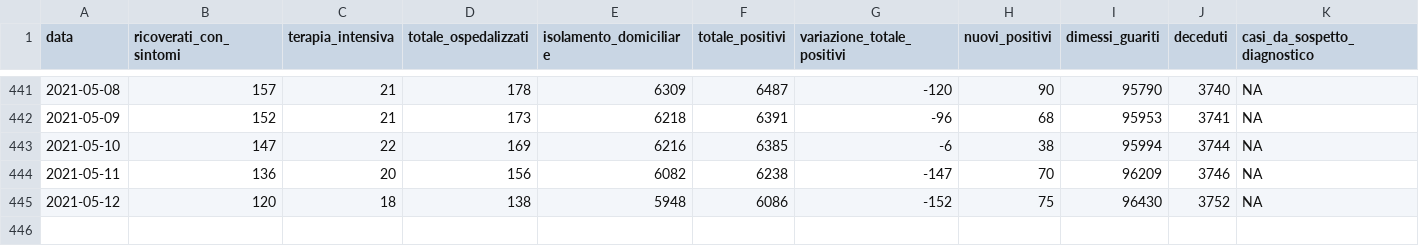
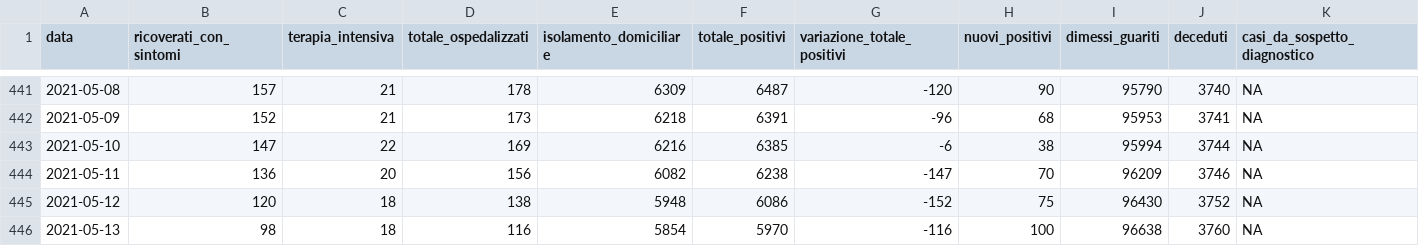
Before and after one commit to daniloderosa/fvg_covid, a CSV file: contagi/dati_regione/data/fvg_complessivo.csv, drawn as a sheet; only a part is shown, gaps mark what is left out; rows hold the shown columns only; the diff names each change by its address in the sheet, - before the commit and + after, or states it on an @@ line.

```diff
--- a/contagi/dati_regione/data/fvg_complessivo.csv
+++ b/contagi/dati_regione/data/fvg_complessivo.csv
+row 446: 2021-05-13 | 98 | 18 | 116 | 5854 | 5970 | -116 | 100 | 96638 | 3760 | NA
```
Also changed, not shown: contagi/dati_regione/data/fvg_last30days.csv, contagi/dati_regione/data/fvg_latest.csv, 4 other files.
